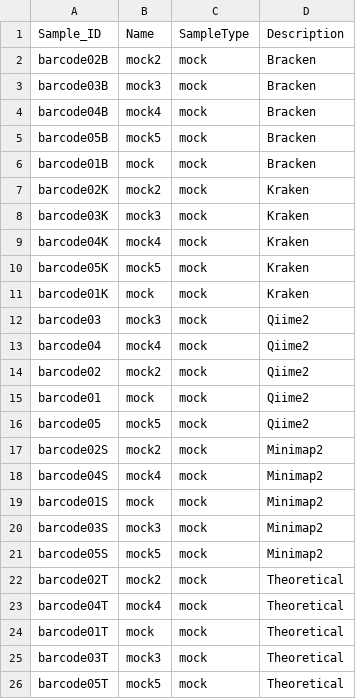
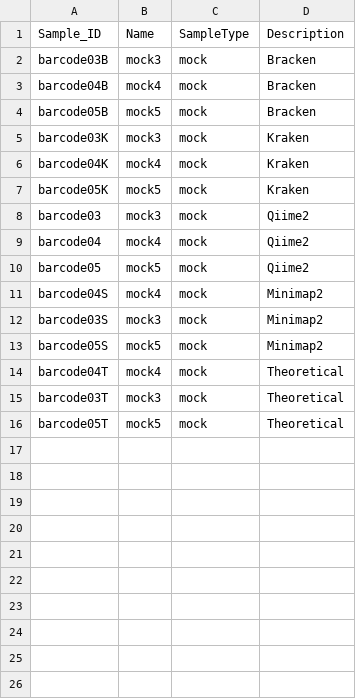
Before and after one commit to AAFC-phytopath/APOGEE, a CSV file: Data/mocks/meta.csv, drawn as a sheet; the diff names each change by its address in the sheet, - before the commit and + after, or states it on an @@ line.

```diff
--- a/Data/mocks/meta.csv
+++ b/Data/mocks/meta.csv
-row 2: barcode02B | mock2 | mock | Bracken
-row 6: barcode01B | mock | mock | Bracken
-row 7: barcode02K | mock2 | mock | Kraken
-row 11: barcode01K | mock | mock | Kraken
-row 14: barcode02 | mock2 | mock | Qiime2
-row 15: barcode01 | mock | mock | Qiime2
-row 17: barcode02S | mock2 | mock | Minimap2
-row 19: barcode01S | mock | mock | Minimap2
-row 22: barcode02T | mock2 | mock | Theoretical
-row 24: barcode01T | mock | mock | Theoretical
```
Also changed, not shown: Data/mocks/minimap2_otu_table.csv, Data/mocks/summary_mock_paper.csv, 6 other files.
